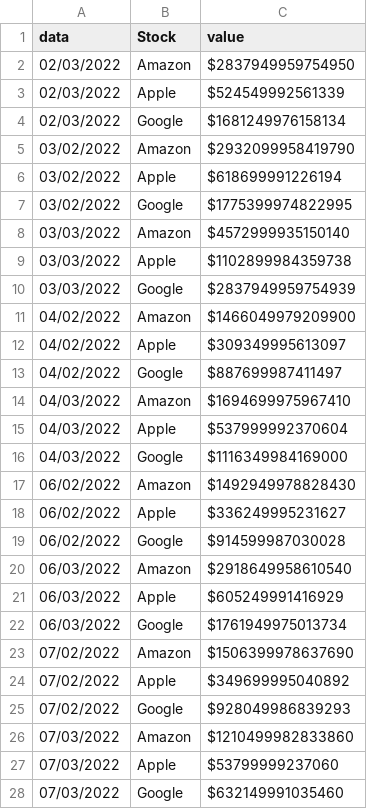
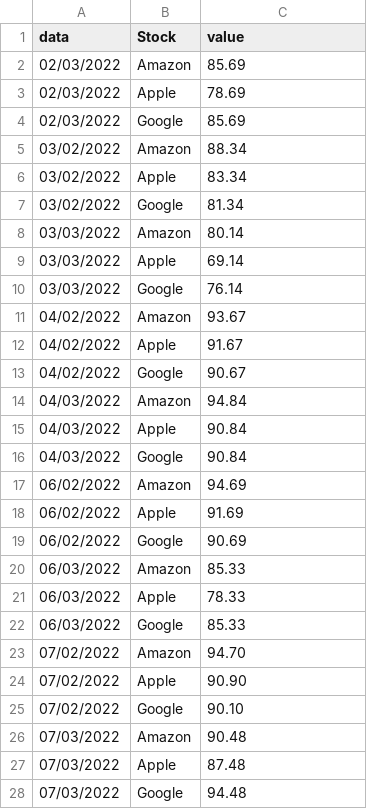
Before and after one commit to Andre-Mat0s/MINE, a CSV file: acoes.csv, drawn as a sheet; only a part is shown; the diff covers the shown part only.

Commit message:
Add files via upload

```diff
--- a/acoes.csv
+++ b/acoes.csv
@@ -1,28 +1,28 @@
 data,Stock,value
-02/03/2022,Amazon,$2837949959754950
-02/03/2022,Apple,$524549992561339
-02/03/2022,Google,$1681249976158134
-03/02/2022,Amazon,$2932099958419790
-03/02/2022,Apple,$618699991226194
-03/02/2022,Google,$1775399974822995
-03/03/2022,Amazon,$4572999935150140
-03/03/2022,Apple,$1102899984359738
-03/03/2022,Google,$2837949959754939
-04/02/2022,Amazon,$1466049979209900
-04/02/2022,Apple,$309349995613097
-04/02/2022,Google,$887699987411497
-04/03/2022,Amazon,$1694699975967410
-04/03/2022,Apple,$537999992370604
-04/03/2022,Google,$1116349984169000
-06/02/2022,Amazon,$1492949978828430
-06/02/2022,Apple,$336249995231627
-06/02/2022,Google,$914599987030028
-06/03/2022,Amazon,$2918649958610540
-06/03/2022,Apple,$605249991416929
-06/03/2022,Google,$1761949975013734
-07/02/2022,Amazon,$1506399978637690
-07/02/2022,Apple,$349699995040892
-07/02/2022,Google,$928049986839293
-07/03/2022,Amazon,$1210499982833860
-07/03/2022,Apple,$53799999237060
-07/03/2022,Google,$632149991035460
+02/03/2022,Amazon,85.69
+02/03/2022,Apple,78.69
+02/03/2022,Google,85.69
+03/02/2022,Amazon,88.34
+03/02/2022,Apple,83.34
+03/02/2022,Google,81.34
+03/03/2022,Amazon,80.14
+03/03/2022,Apple,69.14
+03/03/2022,Google,76.14
+04/02/2022,Amazon,93.67
+04/02/2022,Apple,91.67
+04/02/2022,Google,90.67
+04/03/2022,Amazon,94.84
+04/03/2022,Apple,90.84
+04/03/2022,Google,90.84
+06/02/2022,Amazon,94.69
+06/02/2022,Apple,91.69
+06/02/2022,Google,90.69
+06/03/2022,Amazon,85.33
+06/03/2022,Apple,78.33
+06/03/2022,Google,85.33
+07/02/2022,Amazon,94.70
+07/02/2022,Apple,90.90
+07/02/2022,Google,90.10
+07/03/2022,Amazon,90.48
+07/03/2022,Apple,87.48
+07/03/2022,Google,94.48
```
Also changed, not shown: 78 edited cells elsewhere in this file.
